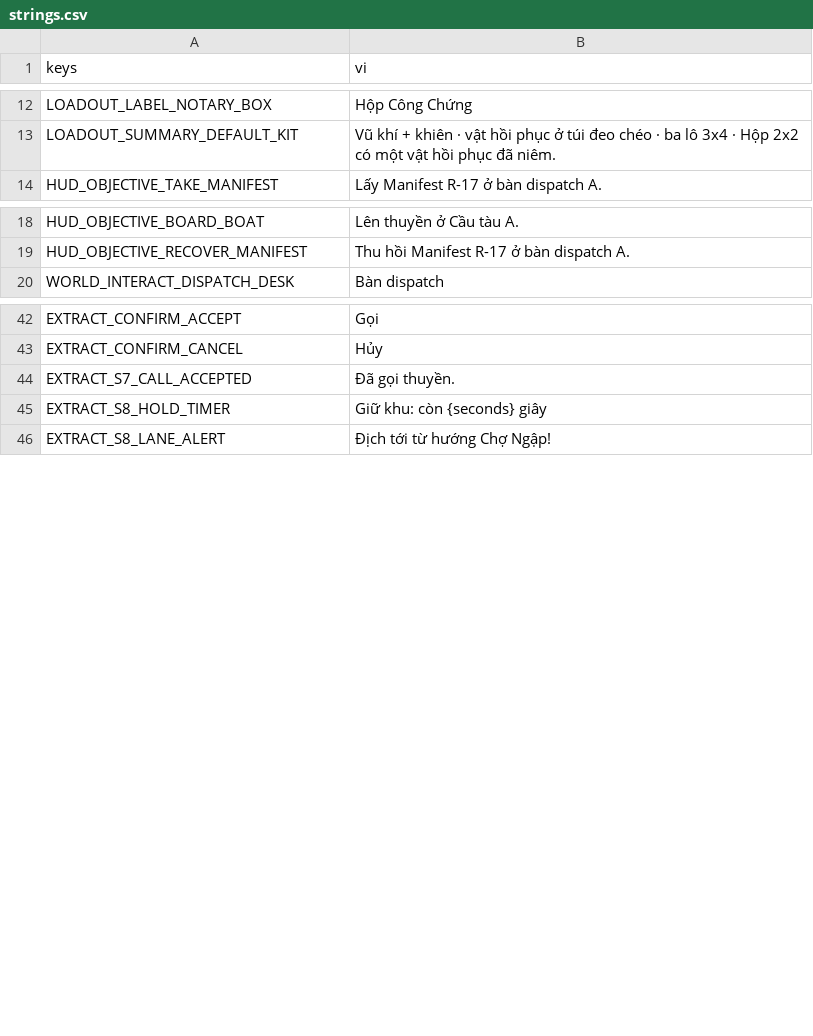
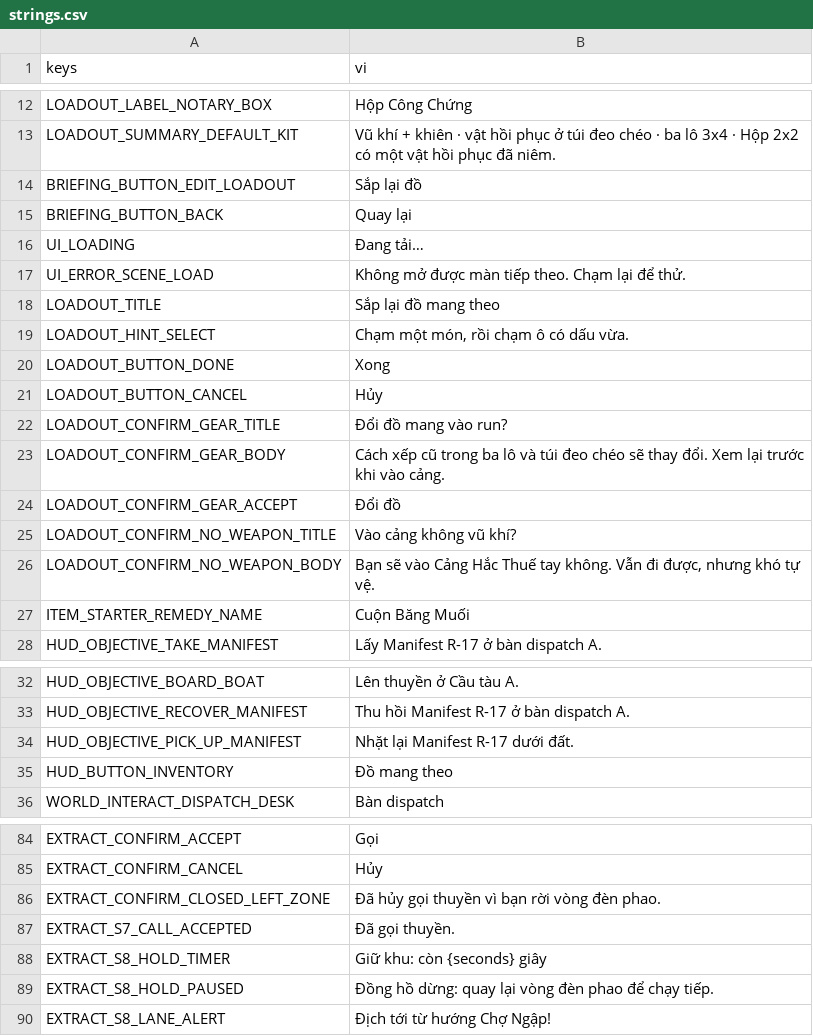
Before and after one commit to hieuphung41/game-shit, a CSV file: game/i18n/strings.csv, drawn as a sheet; only a part is shown, gaps mark what is left out; the diff covers the shown part only; the diff names each change by its address in the sheet, - before the commit and + after, or states it on an @@ line.

Commit message:
TASK-20261106-71: Chữ in-game còn thiếu cho vòng A S02 — loadout, bàn dispatch, đặt Manifest, nút ngữ cảnh, summary rút sớm (#14)
Đã thêm 44 key mới vào game/i18n/strings.csv (tổng 119 key, không trùng key). 30 key dành cho S02: briefing/loadout, 12 INVENTORY_REASON_*, hai lý do khóa, panel nhặt, nút H3, BEACON_E1_OUT_OF_ZONE_REASON, EXTRACT_S8_HOLD_PAUSED, EXTRACT_CONFIRM_CLOSED_LEFT_ZONE và ITEM_STARTER_REMEDY_NAME. 14 key còn lại dành cho S04: HUD_OBJECTIVE_PICK_UP_MANIFEST và O5 cho bỏ / rút / đổi gear / vào không vũ khí, viết sẵn để trả các KEY_MỚI? của beacon spec. Giữ nguyên tên và nội dung của 75 key cũ. Trong contract-1-strings.md: §1 thêm loại giới hạn ký tự và sửa chữ 'mobile dọc' (UX Q5); §2 thêm dòng cho từn

Studio-Card: TASK-20261106-71
Studio-Agent: narrative-writer

```diff
--- a/game/i18n/strings.csv
+++ b/game/i18n/strings.csv
+row 14: BRIEFING_BUTTON_EDIT_LOADOUT | Sắp lại đồ
+row 15: BRIEFING_BUTTON_BACK | Quay lại
+row 16: UI_LOADING | Đang tải…
+row 17: UI_ERROR_SCENE_LOAD | Không mở được màn tiếp theo. Chạm lại để thử.
+row 18: LOADOUT_TITLE | Sắp lại đồ mang theo
+row 19: LOADOUT_HINT_SELECT | Chạm một món, rồi chạm ô có dấu vừa.
+row 20: LOADOUT_BUTTON_DONE | Xong
+row 21: LOADOUT_BUTTON_CANCEL | Hủy
+row 22: LOADOUT_CONFIRM_GEAR_TITLE | Đổi đồ mang vào run?
+row 23: LOADOUT_CONFIRM_GEAR_BODY | Cách xếp cũ trong ba lô và túi đeo chéo sẽ thay đổi. Xem lại trước khi vào cảng.
+row 24: LOADOUT_CONFIRM_GEAR_ACCEPT | Đổi đồ
+row 25: LOADOUT_CONFIRM_NO_WEAPON_TITLE | Vào cảng không vũ khí?
+row 26: LOADOUT_CONFIRM_NO_WEAPON_BODY | Bạn sẽ vào Cảng Hắc Thuế tay không. Vẫn đi được, nhưng khó tự vệ.
+row 27: ITEM_STARTER_REMEDY_NAME | Cuộn Băng Muối
+row 34: HUD_OBJECTIVE_PICK_UP_MANIFEST | Nhặt lại Manifest R-17 dưới đất.
+row 35: HUD_BUTTON_INVENTORY | Đồ mang theo
+row 86: EXTRACT_CONFIRM_CLOSED_LEFT_ZONE | Đã hủy gọi thuyền vì bạn rời vòng đèn phao.
+row 89: EXTRACT_S8_HOLD_PAUSED | Đồng hồ dừng: quay lại vòng đèn phao để chạy tiếp.
```
Also changed, not shown: 26 added rows elsewhere in this file, 1 other file.
